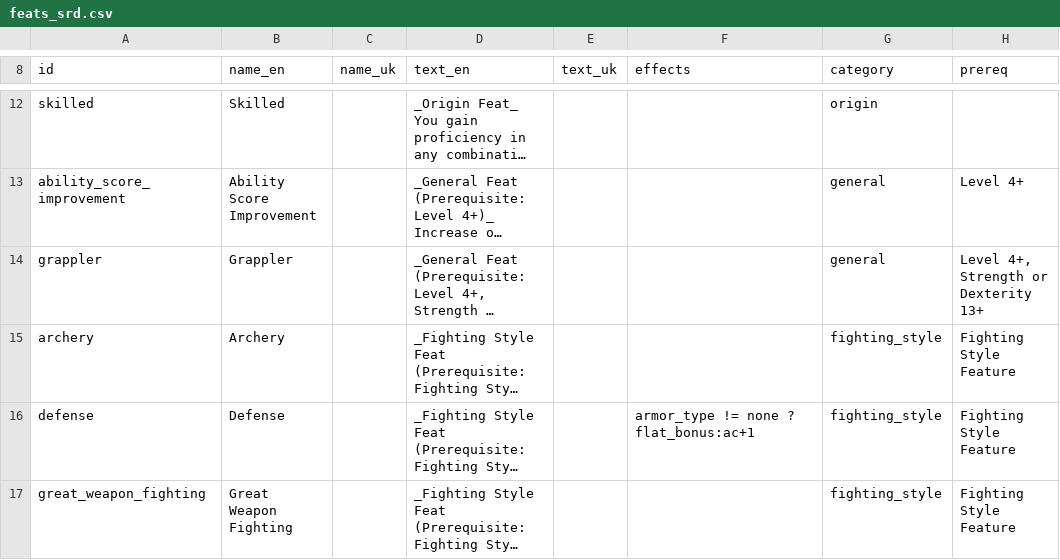
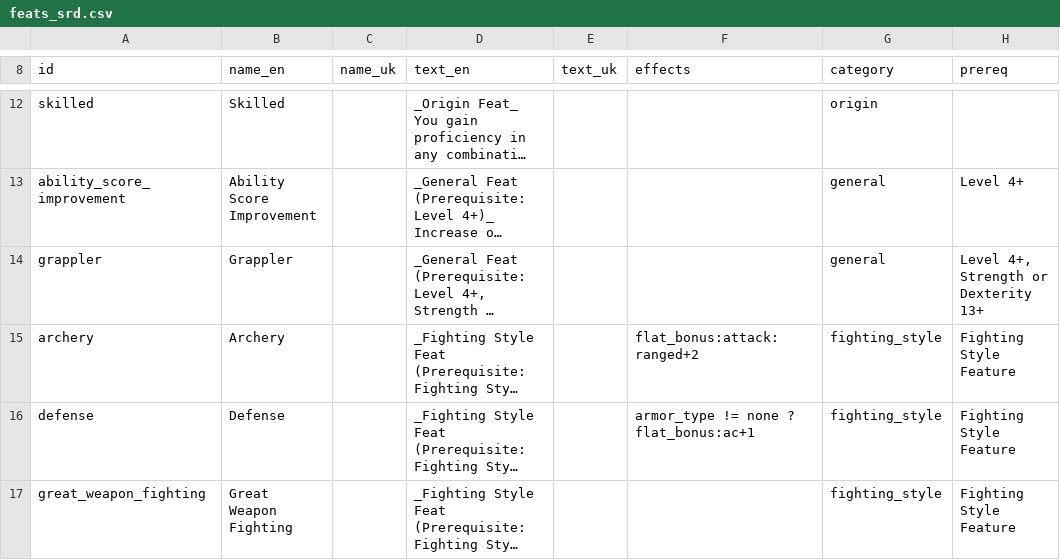
Before and after one commit to FernDragonborn/charnik, a CSV file: content/srd-2024/feats_srd.csv, drawn as a sheet; only a part is shown, gaps mark what is left out; long unchanged cells end in …; the diff names each change by its address in the sheet, - before the commit and + after, or states it on an @@ line.

```diff
--- a/content/srd-2024/feats_srd.csv
+++ b/content/srd-2024/feats_srd.csv
-F15 (effects): (empty)
+F15 (effects): flat_bonus:attack:ranged+2
```
Also changed, not shown: 9 other files.
